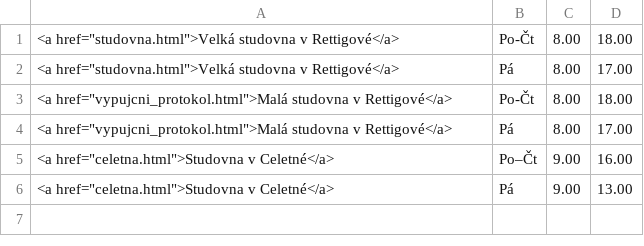
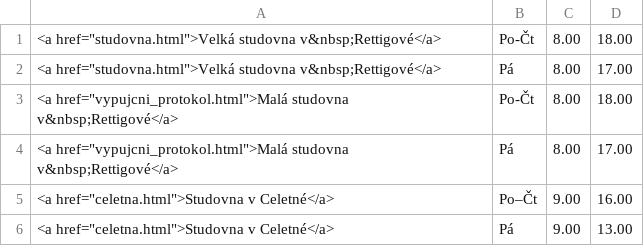
Before and after one commit to Knihovna-PedF-UK/web2025, a CSV file: data/opening.csv, drawn as a sheet.

```diff
--- a/data/opening.csv
+++ b/data/opening.csv
@@ -1,5 +1,5 @@
-<a href="studovna.html">Velká studovna v Rettigové</a>|Po-Čt|8.00|18.00|
-<a href="studovna.html">Velká studovna v Rettigové</a>|Pá|8.00|17.00|
-<a href="vypujcni_protokol.html">Malá studovna v Rettigové</a>|Po-Čt|8.00|18.00|
-<a href="vypujcni_protokol.html">Malá studovna v Rettigové</a>|Pá|8.00|17.00|
+<a href="studovna.html">Velká studovna v&nbsp;Rettigové</a>|Po-Čt|8.00|18.00|
+<a href="studovna.html">Velká studovna v&nbsp;Rettigové</a>|Pá|8.00|17.00|
+<a href="vypujcni_protokol.html">Malá studovna v&nbsp;Rettigové</a>|Po-Čt|8.00|18.00|
+<a href="vypujcni_protokol.html">Malá studovna v&nbsp;Rettigové</a>|Pá|8.00|17.00|
 <a href="celetna.html">Studovna v Celetné</a>|Po–Čt|9.00|16.00|
```
Also changed, not shown: 1 other file.
